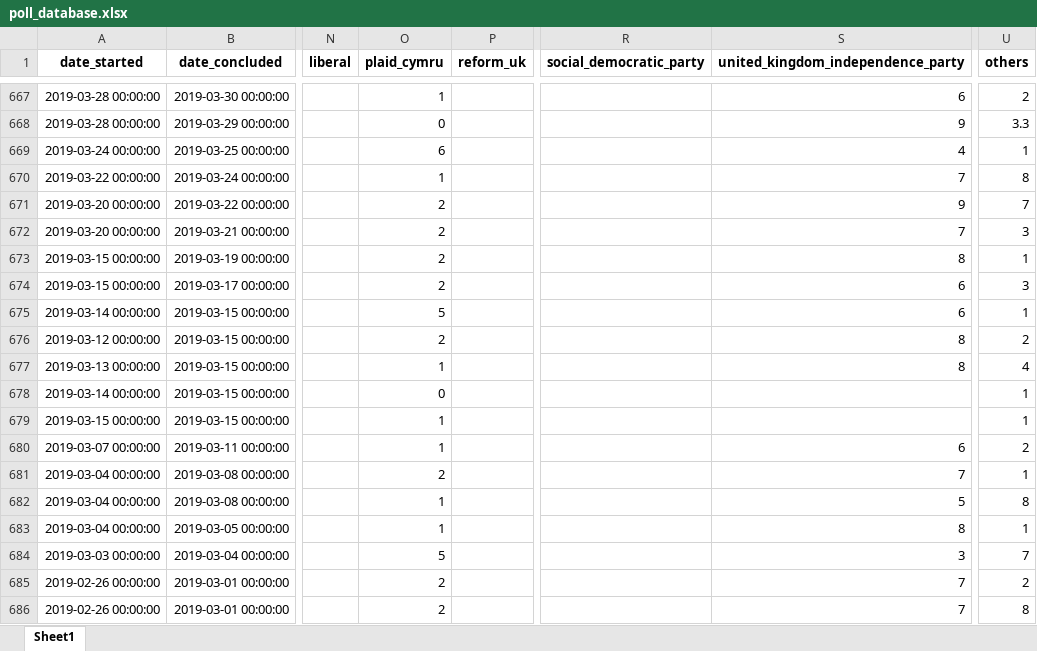
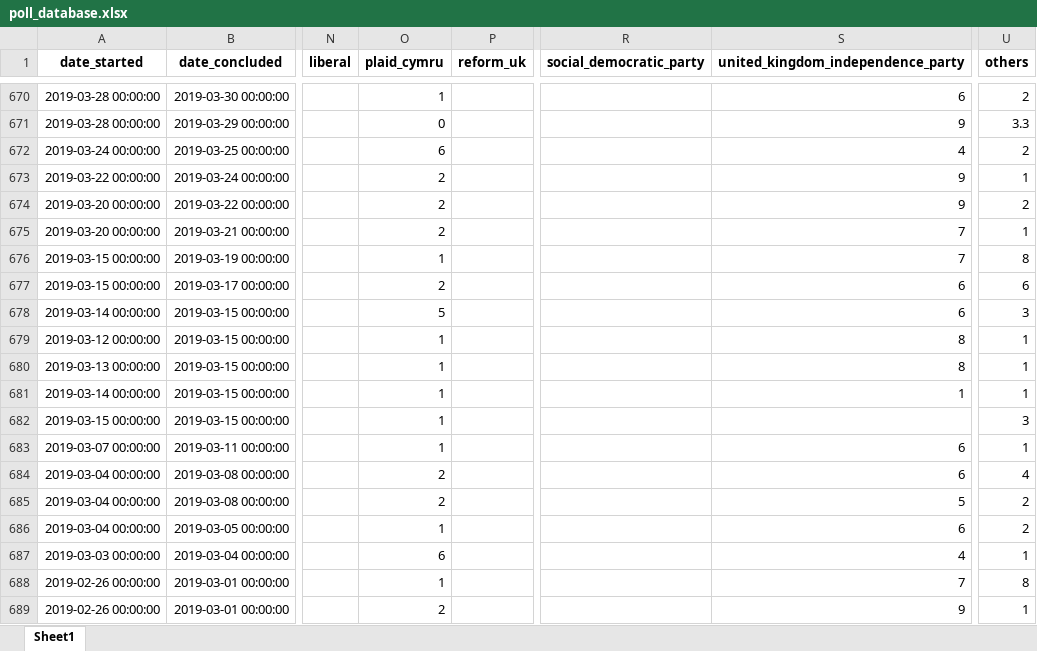
Before and after one commit to AndyLawton/uk_general_election_polls, an Excel workbook: poll_database/poll_database.xlsx, sheet Sheet1, drawn as a sheet; only a part is shown, gaps mark what is left out; values as stored, in another font and other column widths than the file's, no borders; addresses are those after the commit; the diff covers the shown part only; the diff names each change by its address in the sheet, - before the commit and + after, or states it on an @@ line.

Commit message:
Updated polls to 2022-02-09

```diff
--- a/poll_database/poll_database.xlsx (sheet Sheet1)
+++ b/poll_database/poll_database.xlsx (sheet Sheet1)
-U672 (others): 1
+U672 (others): 2
-O673 (plaid_cymru): 1
+O673 (plaid_cymru): 2
-S673: 7
+S673: 9
-U673 (others): 8
+U673 (others): 1
-U674 (others): 7
+U674 (others): 2
-U675 (others): 3
+U675 (others): 1
-O676 (plaid_cymru): 2
+O676 (plaid_cymru): 1
-S676: 8
+S676: 7
-U676 (others): 1
+U676 (others): 8
-U677 (others): 3
+U677 (others): 6
-U678 (others): 1
+U678 (others): 3
-O679 (plaid_cymru): 2
+O679 (plaid_cymru): 1
-U679 (others): 2
+U679 (others): 1
-U680 (others): 4
+U680 (others): 1
-O681 (plaid_cymru): 0
+O681 (plaid_cymru): 1
-S681: (empty)
+S681: 1
-U682 (others): 1
+U682 (others): 3
-U683 (others): 2
+U683 (others): 1
-S684: 7
+S684: 6
-U684 (others): 1
+U684 (others): 4
-O685 (plaid_cymru): 1
+O685 (plaid_cymru): 2
-U685 (others): 8
+U685 (others): 2
-S686: 8
+S686: 6
-U686 (others): 1
+U686 (others): 2
-O687 (plaid_cymru): 5
+O687 (plaid_cymru): 6
-S687: 3
+S687: 4
-U687 (others): 7
+U687 (others): 1
-O688 (plaid_cymru): 2
+O688 (plaid_cymru): 1
-U688 (others): 2
+U688 (others): 8
-S689: 7
+S689: 9
-U689 (others): 8
+U689 (others): 1
```
Also changed, not shown: 5 added rows, 2 removed rows, 239 moved rows and 329 edited cells elsewhere in this sheet, 9 other files.
